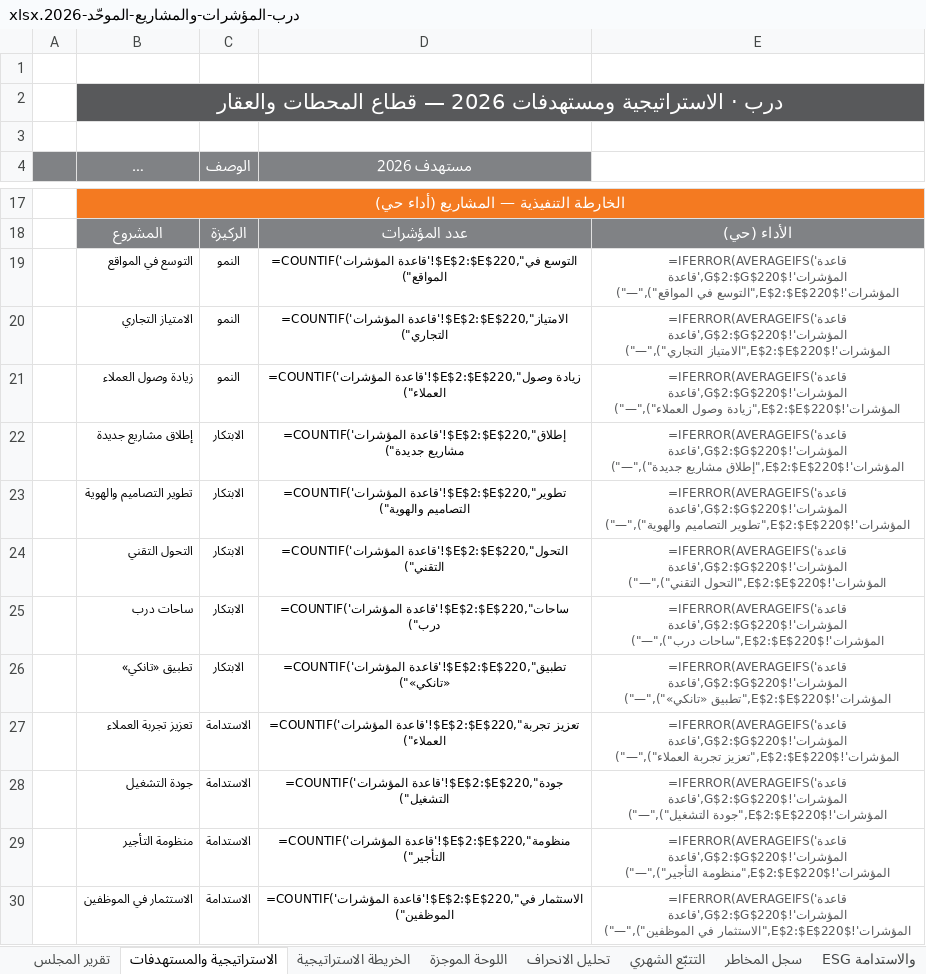
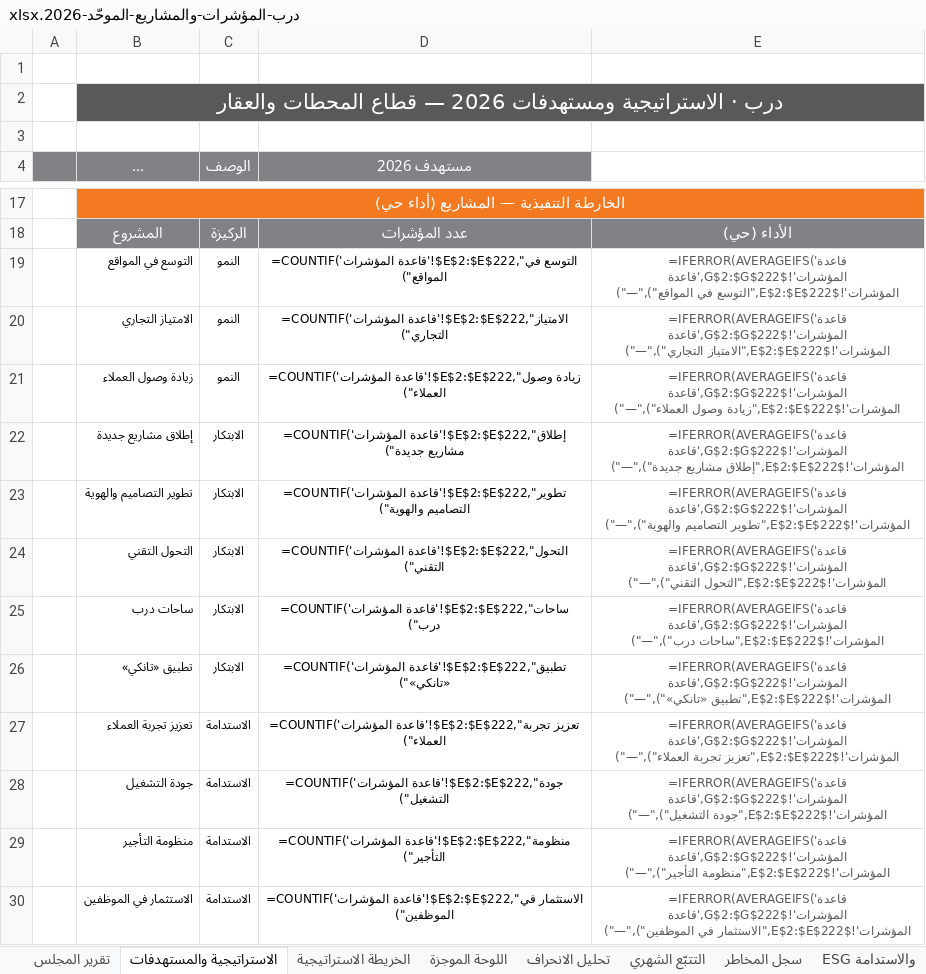
Before and after one commit to darbstations/khadija, an Excel workbook: درب-المؤشرات-والمشاريع-الموحّد-2026.xlsx, sheet الاستراتيجية والمستهدفات, drawn as a sheet; only a part is shown, gaps mark what is left out; long unchanged cells end in …; values as stored, in another font and other column widths than the file's, no borders; formulas without a stored value are shown as written; the diff names each change by its address in the sheet, - before the commit and + after, or states it on an @@ line.

```diff
--- a/درب-المؤشرات-والمشاريع-الموحّد-2026.xlsx (sheet الاستراتيجية والمستهدفات)
+++ b/درب-المؤشرات-والمشاريع-الموحّد-2026.xlsx (sheet الاستراتيجية والمستهدفات)
-D19 (مستهدف 2026): =COUNTIF('قاعدة المؤشرات'!$E$2:$E$220,"التوسع في المواقع")
+D19 (مستهدف 2026): =COUNTIF('قاعدة المؤشرات'!$E$2:$E$222,"التوسع في المواقع")
-E19: =IFERROR(AVERAGEIFS('قاعدة المؤشرات'!$G$2:$G$220,'قاعدة المؤشرات'!$E$2:$E$220,"التوسع في المواقع"),"—")
+E19: =IFERROR(AVERAGEIFS('قاعدة المؤشرات'!$G$2:$G$222,'قاعدة المؤشرات'!$E$2:$E$222,"التوسع في المواقع"),"—")
-D20 (مستهدف 2026): =COUNTIF('قاعدة المؤشرات'!$E$2:$E$220,"الامتياز التجاري")
+D20 (مستهدف 2026): =COUNTIF('قاعدة المؤشرات'!$E$2:$E$222,"الامتياز التجاري")
-E20: =IFERROR(AVERAGEIFS('قاعدة المؤشرات'!$G$2:$G$220,'قاعدة المؤشرات'!$E$2:$E$220,"الامتياز التجاري"),"—")
+E20: =IFERROR(AVERAGEIFS('قاعدة المؤشرات'!$G$2:$G$222,'قاعدة المؤشرات'!$E$2:$E$222,"الامتياز التجاري"),"—")
-D21 (مستهدف 2026): =COUNTIF('قاعدة المؤشرات'!$E$2:$E$220,"زيادة وصول العملاء")
+D21 (مستهدف 2026): =COUNTIF('قاعدة المؤشرات'!$E$2:$E$222,"زيادة وصول العملاء")
-E21: =IFERROR(AVERAGEIFS('قاعدة المؤشرات'!$G$2:$G$220,'قاعدة المؤشرات'!$E$2:$E$220,"زيادة وصول العملاء"),"—")
+E21: =IFERROR(AVERAGEIFS('قاعدة المؤشرات'!$G$2:$G$222,'قاعدة المؤشرات'!$E$2:$E$222,"زيادة وصول العملاء"),"—")
-D22 (مستهدف 2026): =COUNTIF('قاعدة المؤشرات'!$E$2:$E$220,"إطلاق مشاريع جديدة")
+D22 (مستهدف 2026): =COUNTIF('قاعدة المؤشرات'!$E$2:$E$222,"إطلاق مشاريع جديدة")
-E22: =IFERROR(AVERAGEIFS('قاعدة المؤشرات'!$G$2:$G$220,'قاعدة المؤشرات'!$E$2:$E$220,"إطلاق مشاريع جديدة"),"—")
+E22: =IFERROR(AVERAGEIFS('قاعدة المؤشرات'!$G$2:$G$222,'قاعدة المؤشرات'!$E$2:$E$222,"إطلاق مشاريع جديدة"),"—")
-D23 (مستهدف 2026): =COUNTIF('قاعدة المؤشرات'!$E$2:$E$220,"تطوير التصاميم والهوية")
+D23 (مستهدف 2026): =COUNTIF('قاعدة المؤشرات'!$E$2:$E$222,"تطوير التصاميم والهوية")
-E23: =IFERROR(AVERAGEIFS('قاعدة المؤشرات'!$G$2:$G$220,'قاعدة المؤشرات'!$E$2:$E$220,"تطوير التصاميم والهوية"),"—")
+E23: =IFERROR(AVERAGEIFS('قاعدة المؤشرات'!$G$2:$G$222,'قاعدة المؤشرات'!$E$2:$E$222,"تطوير التصاميم والهوية"),"—")
-D24 (مستهدف 2026): =COUNTIF('قاعدة المؤشرات'!$E$2:$E$220,"التحول التقني")
+D24 (مستهدف 2026): =COUNTIF('قاعدة المؤشرات'!$E$2:$E$222,"التحول التقني")
-E24: =IFERROR(AVERAGEIFS('قاعدة المؤشرات'!$G$2:$G$220,'قاعدة المؤشرات'!$E$2:$E$220,"التحول التقني"),"—")
+E24: =IFERROR(AVERAGEIFS('قاعدة المؤشرات'!$G$2:$G$222,'قاعدة المؤشرات'!$E$2:$E$222,"التحول التقني"),"—")
-D25 (مستهدف 2026): =COUNTIF('قاعدة المؤشرات'!$E$2:$E$220,"ساحات درب")
+D25 (مستهدف 2026): =COUNTIF('قاعدة المؤشرات'!$E$2:$E$222,"ساحات درب")
-E25: =IFERROR(AVERAGEIFS('قاعدة المؤشرات'!$G$2:$G$220,'قاعدة المؤشرات'!$E$2:$E$220,"ساحات درب"),"—")
+E25: =IFERROR(AVERAGEIFS('قاعدة المؤشرات'!$G$2:$G$222,'قاعدة المؤشرات'!$E$2:$E$222,"ساحات درب"),"—")
-D26 (مستهدف 2026): =COUNTIF('قاعدة المؤشرات'!$E$2:$E$220,"تطبيق «تانكي»")
+D26 (مستهدف 2026): =COUNTIF('قاعدة المؤشرات'!$E$2:$E$222,"تطبيق «تانكي»")
-E26: =IFERROR(AVERAGEIFS('قاعدة المؤشرات'!$G$2:$G$220,'قاعدة المؤشرات'!$E$2:$E$220,"تطبيق «تانكي»"),"—")
+E26: =IFERROR(AVERAGEIFS('قاعدة المؤشرات'!$G$2:$G$222,'قاعدة المؤشرات'!$E$2:$E$222,"تطبيق «تانكي»"),"—")
-D27 (مستهدف 2026): =COUNTIF('قاعدة المؤشرات'!$E$2:$E$220,"تعزيز تجربة العملاء")
+D27 (مستهدف 2026): =COUNTIF('قاعدة المؤشرات'!$E$2:$E$222,"تعزيز تجربة العملاء")
-E27: =IFERROR(AVERAGEIFS('قاعدة المؤشرات'!$G$2:$G$220,'قاعدة المؤشرات'!$E$2:$E$220,"تعزيز تجربة العملاء"),"—")
+E27: =IFERROR(AVERAGEIFS('قاعدة المؤشرات'!$G$2:$G$222,'قاعدة المؤشرات'!$E$2:$E$222,"تعزيز تجربة العملاء"),"—")
-D28 (مستهدف 2026): =COUNTIF('قاعدة المؤشرات'!$E$2:$E$220,"جودة التشغيل")
+D28 (مستهدف 2026): =COUNTIF('قاعدة المؤشرات'!$E$2:$E$222,"جودة التشغيل")
-E28: =IFERROR(AVERAGEIFS('قاعدة المؤشرات'!$G$2:$G$220,'قاعدة المؤشرات'!$E$2:$E$220,"جودة التشغيل"),"—")
+E28: =IFERROR(AVERAGEIFS('قاعدة المؤشرات'!$G$2:$G$222,'قاعدة المؤشرات'!$E$2:$E$222,"جودة التشغيل"),"—")
-D29 (مستهدف 2026): =COUNTIF('قاعدة المؤشرات'!$E$2:$E$220,"منظومة التأجير")
+D29 (مستهدف 2026): =COUNTIF('قاعدة المؤشرات'!$E$2:$E$222,"منظومة التأجير")
-E29: =IFERROR(AVERAGEIFS('قاعدة المؤشرات'!$G$2:$G$220,'قاعدة المؤشرات'!$E$2:$E$220,"منظومة التأجير"),"—")
+E29: =IFERROR(AVERAGEIFS('قاعدة المؤشرات'!$G$2:$G$222,'قاعدة المؤشرات'!$E$2:$E$222,"منظومة التأجير"),"—")
-D30 (مستهدف 2026): =COUNTIF('قاعدة المؤشرات'!$E$2:$E$220,"الاستثمار في الموظفين")
+D30 (مستهدف 2026): =COUNTIF('قاعدة المؤشرات'!$E$2:$E$222,"الاستثمار في الموظفين")
-E30: =IFERROR(AVERAGEIFS('قاعدة المؤشرات'!$G$2:$G$220,'قاعدة المؤشرات'!$E$2:$E$220,"الاستثمار في الموظفين"),"—")
+E30: =IFERROR(AVERAGEIFS('قاعدة المؤشرات'!$G$2:$G$222,'قاعدة المؤشرات'!$E$2:$E$222,"الاستثمار في الموظفين"),"—")
```
Also changed, not shown: sheet التتبّع الشهري, sheet بيانات الباوربي, sheet الموارد البشرية, sheet بطاقة تعريف المؤشرات, sheet اللوحة الموجزة, sheet الخريطة الاستراتيجية, 3 more sheets, hidden cells, 2 other files.
